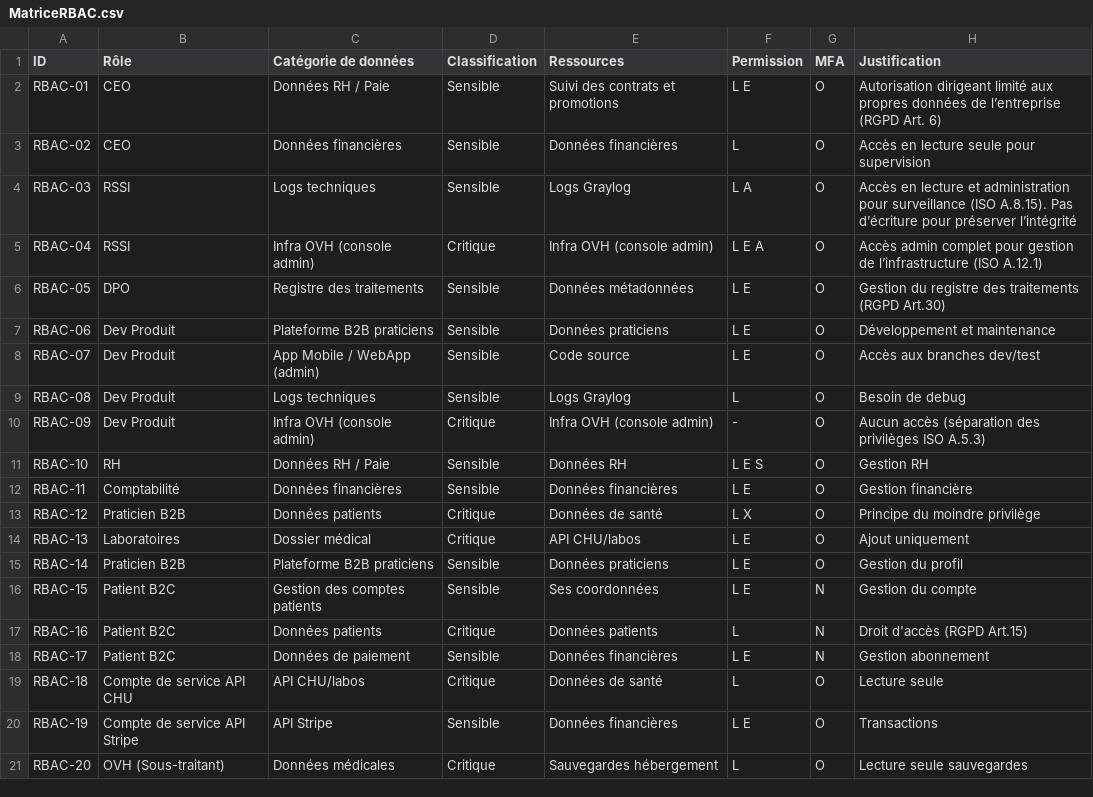
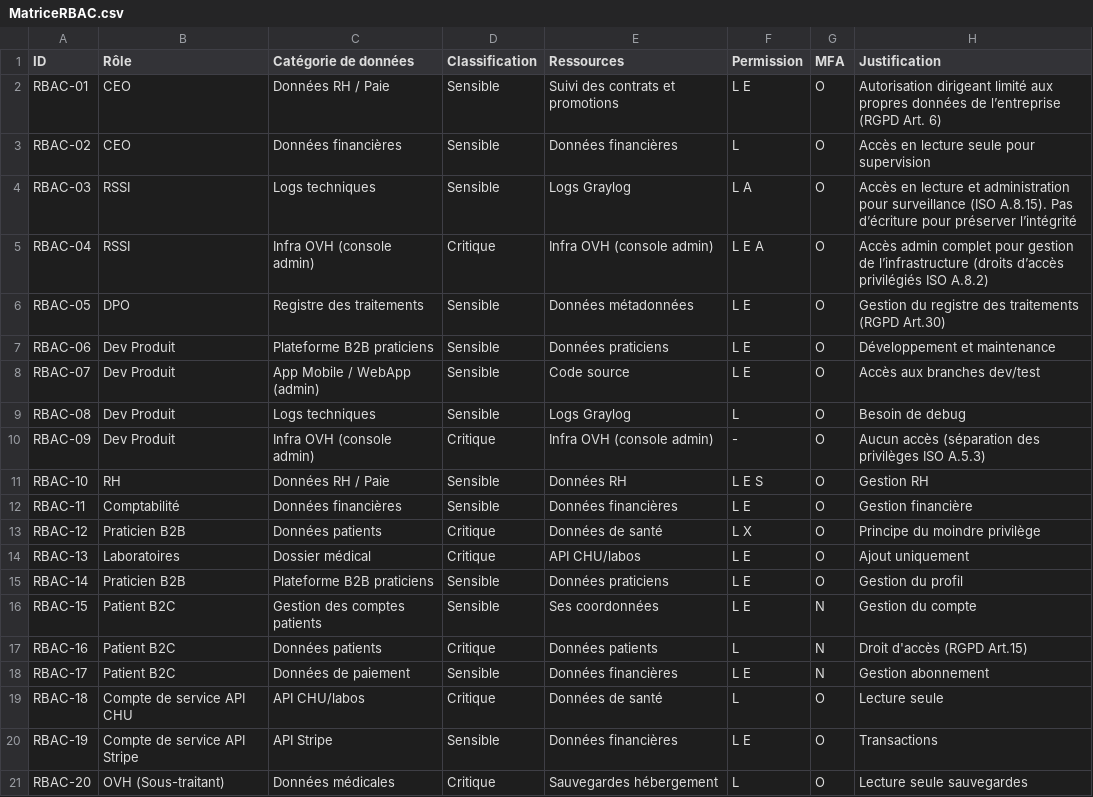
Before and after one commit to solenefig-lab/grc-pme-fictive, a CSV file: ressources/audit_RBAC_auto/MatriceRBAC.csv, drawn as a sheet.

Commit message:
docs(S3):retrait du 24h HDS non sourcé, ajout L. 1111-8-2 ; RBAC-13 réf. R.1112-7 retirée

```diff
--- a/ressources/audit_RBAC_auto/MatriceRBAC.csv
+++ b/ressources/audit_RBAC_auto/MatriceRBAC.csv
@@ -4,3 +4,3 @@ RBAC-02;CEO;Données financières;Sensible;Données financières;L;O;Accès en l
 RBAC-03;RSSI;Logs techniques;Sensible;Logs Graylog;L A;O;Accès en lecture et administration pour surveillance (ISO A.8.15). Pas d’écriture pour préserver l’intégrité
-RBAC-04;RSSI;Infra OVH (console admin);Critique;Infra OVH (console admin);L E A;O;Accès admin complet pour gestion de l’infrastructure (ISO A.12.1)
+RBAC-04;RSSI;Infra OVH (console admin);Critique;Infra OVH (console admin);L E A;O;Accès admin complet pour gestion de l’infrastructure (droits d’accès privilégiés ISO A.8.2)
 RBAC-05;DPO;Registre des traitements;Sensible;Données métadonnées;L E;O;Gestion du registre des traitements (RGPD Art.30)
```
Also changed, not shown: 5 other files.
